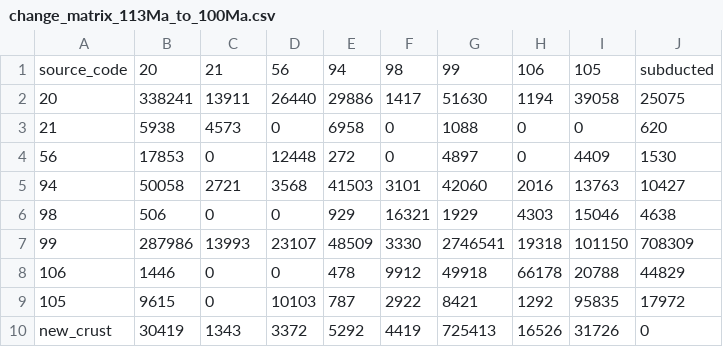
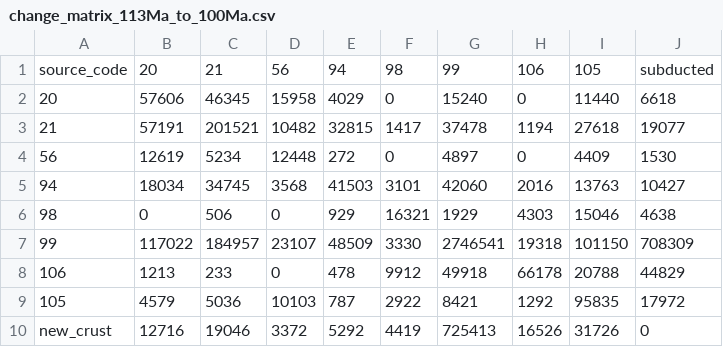
Before and after one commit to florianfranz/LivingEarth_DeepTime, a CSV file: rotations/change_matrix_113Ma_to_100Ma.csv, drawn as a sheet.

```diff
--- a/rotations/change_matrix_113Ma_to_100Ma.csv
+++ b/rotations/change_matrix_113Ma_to_100Ma.csv
@@ -1,10 +1,10 @@
 source_code,20,21,56,94,98,99,106,105,subducted
-20,338241,13911,26440,29886,1417,51630,1194,39058,25075
-21,5938,4573,0,6958,0,1088,0,0,620
-56,17853,0,12448,272,0,4897,0,4409,1530
-94,50058,2721,3568,41503,3101,42060,2016,13763,10427
-98,506,0,0,929,16321,1929,4303,15046,4638
-99,287986,13993,23107,48509,3330,2746541,19318,101150,708309
-106,1446,0,0,478,9912,49918,66178,20788,44829
-105,9615,0,10103,787,2922,8421,1292,95835,17972
-new_crust,30419,1343,3372,5292,4419,725413,16526,31726,0
+20,57606,46345,15958,4029,0,15240,0,11440,6618
+21,57191,201521,10482,32815,1417,37478,1194,27618,19077
+56,12619,5234,12448,272,0,4897,0,4409,1530
+94,18034,34745,3568,41503,3101,42060,2016,13763,10427
+98,0,506,0,929,16321,1929,4303,15046,4638
+99,117022,184957,23107,48509,3330,2746541,19318,101150,708309
+106,1213,233,0,478,9912,49918,66178,20788,44829
+105,4579,5036,10103,787,2922,8421,1292,95835,17972
+new_crust,12716,19046,3372,5292,4419,725413,16526,31726,0
```
Also changed, not shown: rotations/change_matrix_100Ma_to_94Ma.csv, rotations/change_matrix_133Ma_to_120Ma.csv, 41 other files.
